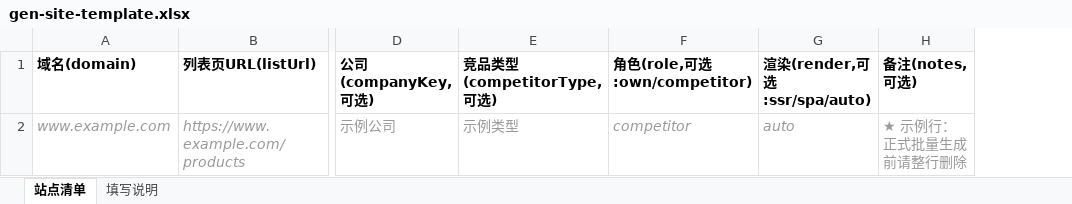
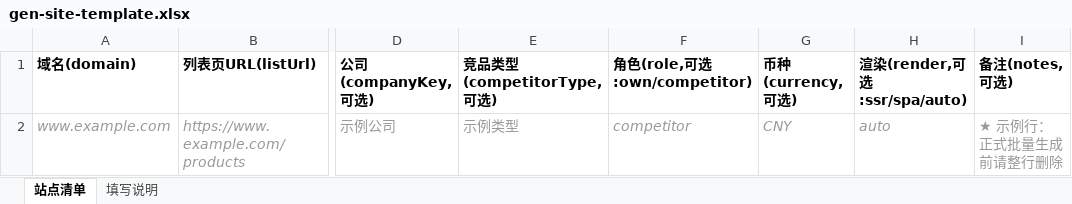
Before and after one commit to GuoSirius/competitor-crawler, an Excel workbook: data/seeds/gen-site-template.xlsx, sheet 站点清单, drawn as a sheet; only a part is shown, gaps mark what is left out; values as stored, in another font and other column widths than the file's, no borders; the diff names each change by its address in the sheet, - before the commit and + after, or states it on an @@ line.

Commit message:
feat(gen-site): 生成时安全合并已存在配置并补currency参数

```diff
--- a/data/seeds/gen-site-template.xlsx (sheet 站点清单)
+++ b/data/seeds/gen-site-template.xlsx (sheet 站点清单)
+column G (币种(currency,可选)), row 2: CNY
```
Also changed, not shown: sheet 填写说明, 6 other files.
